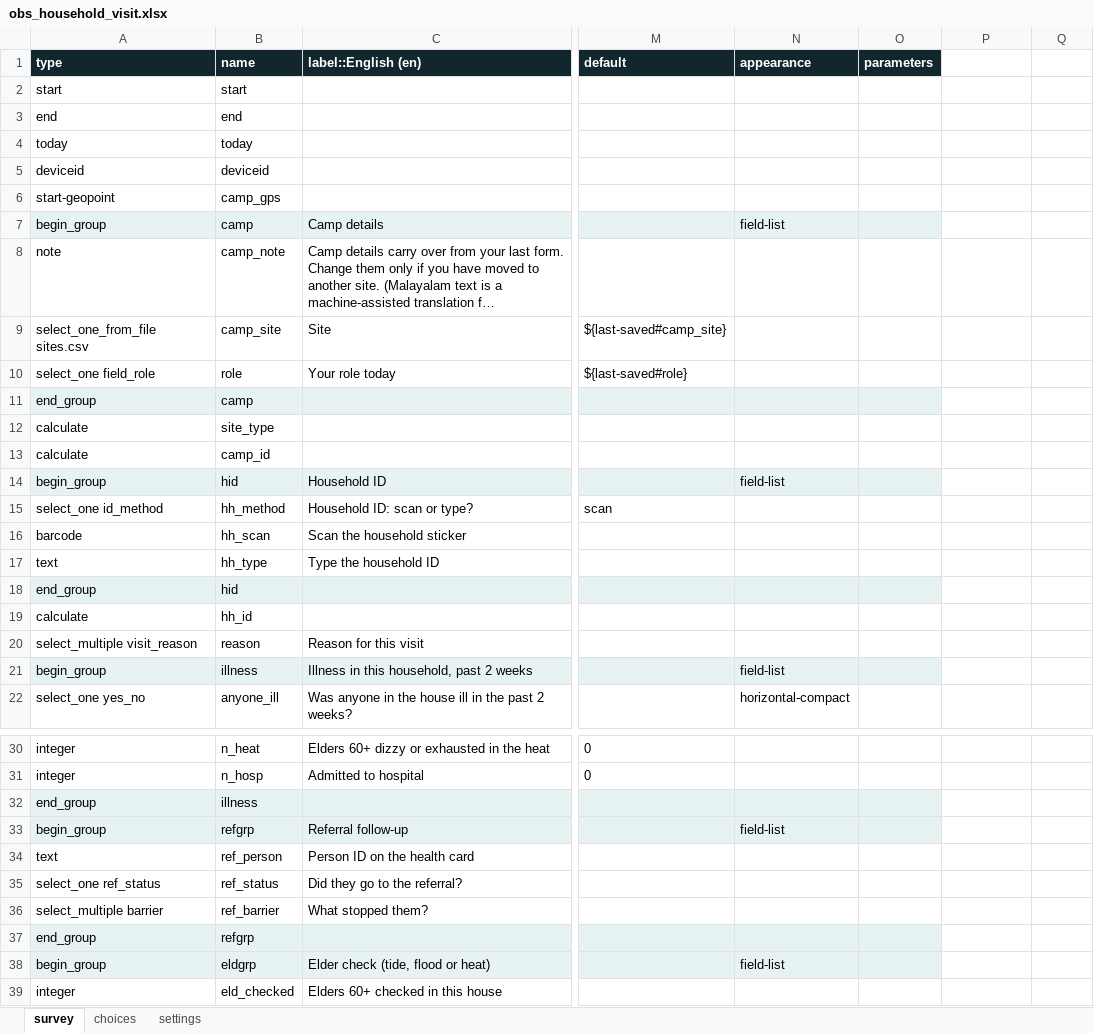
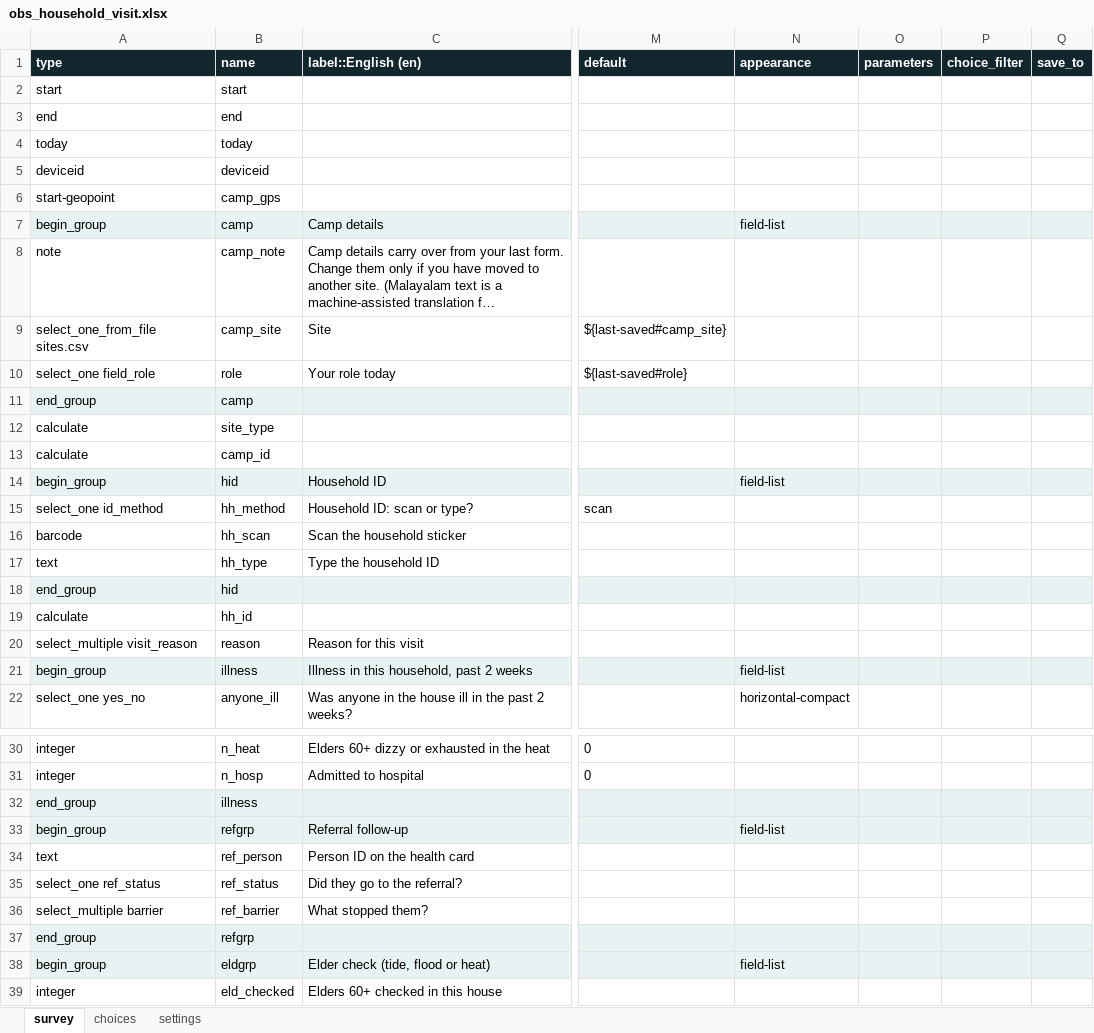
Before and after one commit to praveengpai/coastal-observatory, an Excel workbook: forms/dist/obs_household_visit.xlsx, sheet survey, drawn as a sheet; only a part is shown, gaps mark what is left out; long unchanged cells end in …; values as stored, in another font and other column widths than the file's, no borders; the diff covers the shown part only; the diff names each change by its address in the sheet, - before the commit and + after, or states it on an @@ line.

```diff
--- a/forms/dist/obs_household_visit.xlsx (sheet survey)
+++ b/forms/dist/obs_household_visit.xlsx (sheet survey)
-P1: (empty)
+P1: choice_filter
-P1:Q1 fill: none
+P1:Q1 fill: #12262E
-Q1: (empty)
+Q1: save_to
-P7:Q7 fill: none
+P7:Q7 fill: #E7F3F2
-P11:Q11 fill: none
+P11:Q11 fill: #E7F3F2
-P14:Q14 fill: none
+P14:Q14 fill: #E7F3F2
-P18:Q18 fill: none
+P18:Q18 fill: #E7F3F2
-P21:Q21 fill: none
+P21:Q21 fill: #E7F3F2
-P32:Q33 fill: none
+P32:Q33 fill: #E7F3F2
-P37:Q38 fill: none
+P37:Q38 fill: #E7F3F2
```
Also changed, not shown: cell formats elsewhere in this sheet, forms/dist/obs_camp_registration.xlsx, forms/dist/obs_camp_station.xlsx, 24 other files.
